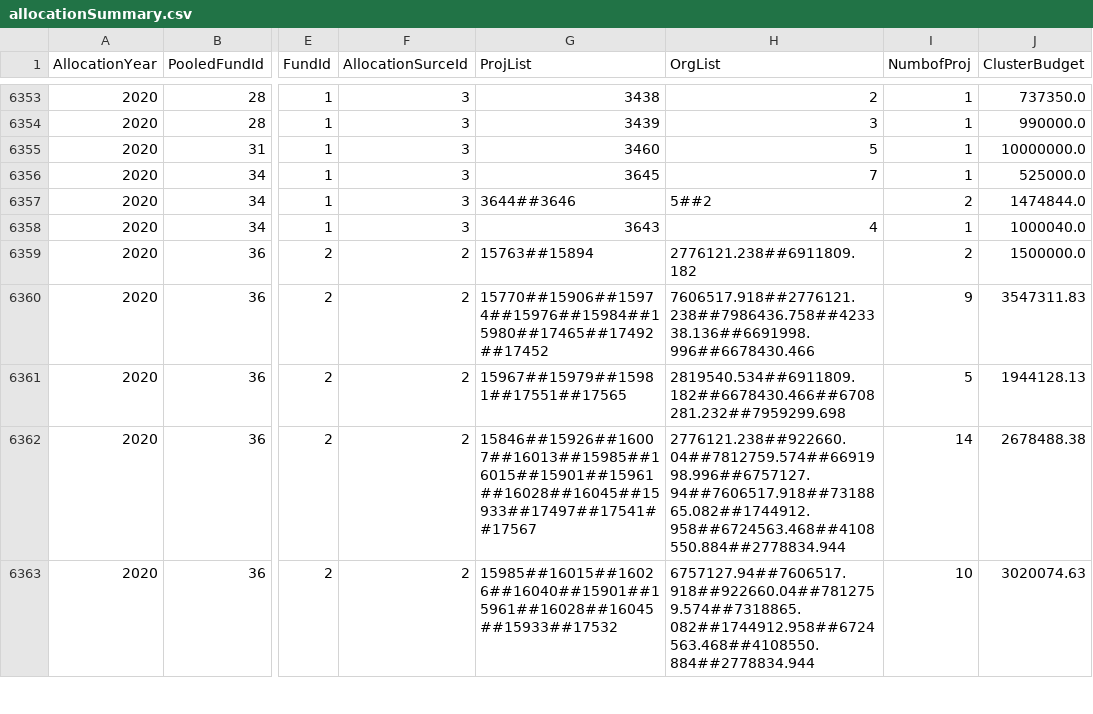
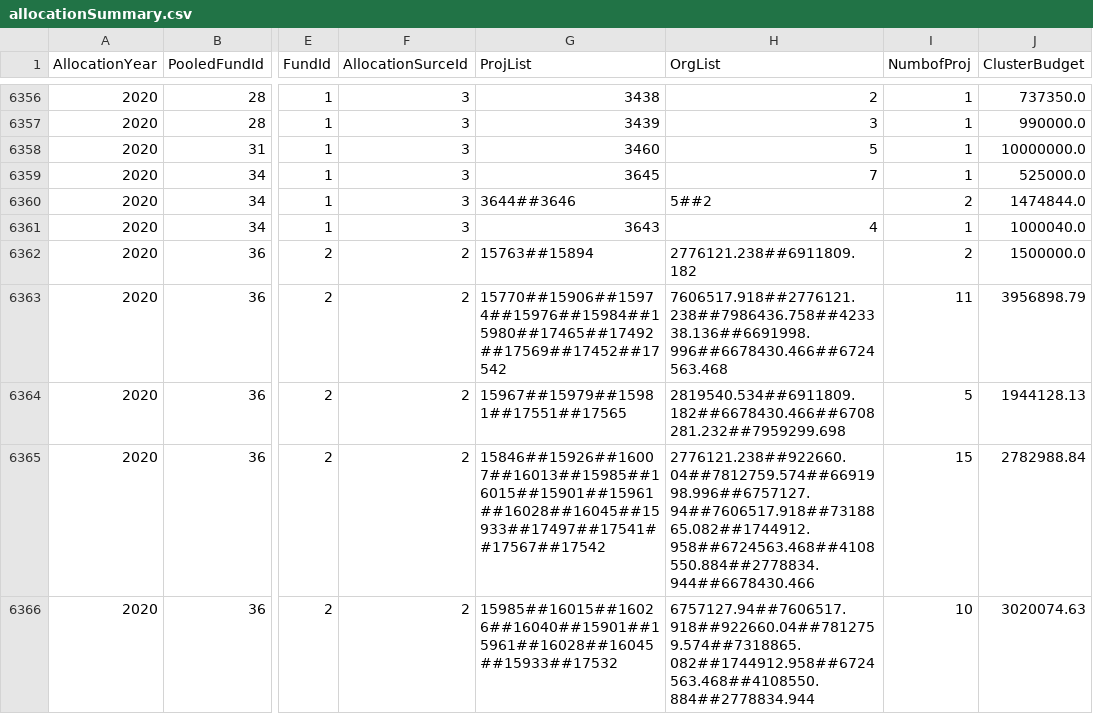
Before and after one commit to CBPFGMS/pf-onebi-data, a CSV file: allocationSummary.csv, drawn as a sheet; only a part is shown, gaps mark what is left out; addresses are those after the commit; the diff covers the shown part only; the diff names each change by its address in the sheet, - before the commit and + after, or states it on an @@ line.

```diff
--- a/allocationSummary.csv
+++ b/allocationSummary.csv
-G6363 (ProjList): 15770##15906##15974##15976##15984##15980##17465##17492##17452
+G6363 (ProjList): 15770##15906##15974##15976##15984##15980##17465##17492##17569##17452##17542
-H6363 (OrgList): 7606517.918##2776121.238##7986436.758##423338.136##6691998.996##6678430.466
+H6363 (OrgList): 7606517.918##2776121.238##7986436.758##423338.136##6691998.996##6678430.466##6724563.468
-I6363 (NumbofProj): 9
+I6363 (NumbofProj): 11
-J6363 (ClusterBudget): 3547311.83
+J6363 (ClusterBudget): 3956898.79
-G6365 (ProjList): 15846##15926##16007##16013##15985##16015##15901##15961##16028##16045##15933##17497##17541##17567
+G6365 (ProjList): 15846##15926##16007##16013##15985##16015##15901##15961##16028##16045##15933##17497##17541##17567##17542
-H6365 (OrgList): 2776121.238##922660.04##7812759.574##6691998.996##6757127.94##7606517.918##7318865.082##1744912.958##6724563.468##4108550.884##2778834.944
+H6365 (OrgList): 2776121.238##922660.04##7812759.574##6691998.996##6757127.94##7606517.918##7318865.082##1744912.958##6724563.468##4108550.884##2778834.944##6678430.466
-I6365 (NumbofProj): 14
+I6365 (NumbofProj): 15
-J6365 (ClusterBudget): 2678488.38
+J6365 (ClusterBudget): 2782988.84
```
Also changed, not shown: 4 added rows and 14 edited cells elsewhere in this file, cerf/cerf_allocationSummary.csv, cerf/cerf_allocationSummary_byorg.csv, 4 other files.
